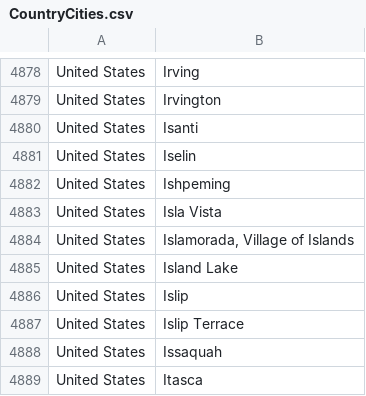
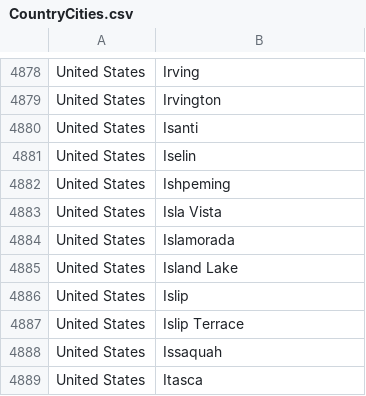
Before and after one commit to christian-edwards/Project3, a CSV file: input/CountryCities.csv, drawn as a sheet; only a part is shown, gaps mark what is left out.

Commit message:
Updated CountryCities.csv dataset (extraneous comma)

```diff
--- a/input/CountryCities.csv
+++ b/input/CountryCities.csv
@@ -4883,3 +4883,3 @@ United States,Ishpeming
 United States,Isla Vista
-United States,"Islamorada, Village of Islands"
+United States,Islamorada
 United States,Island Lake
```
